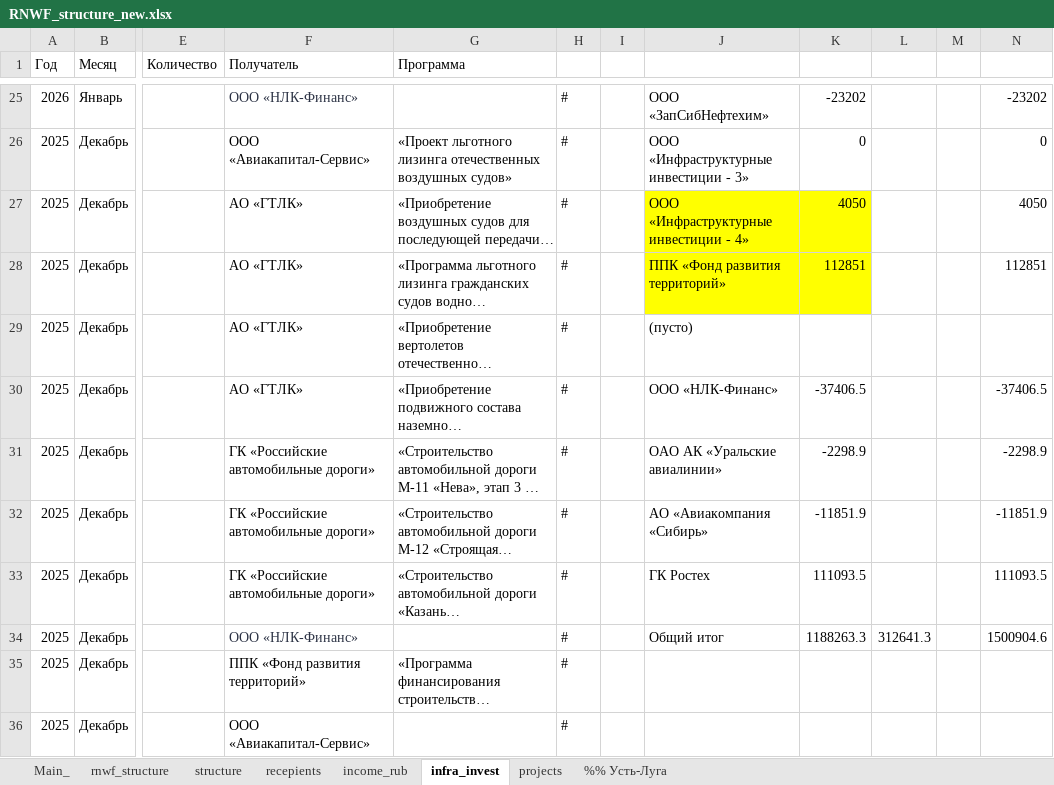
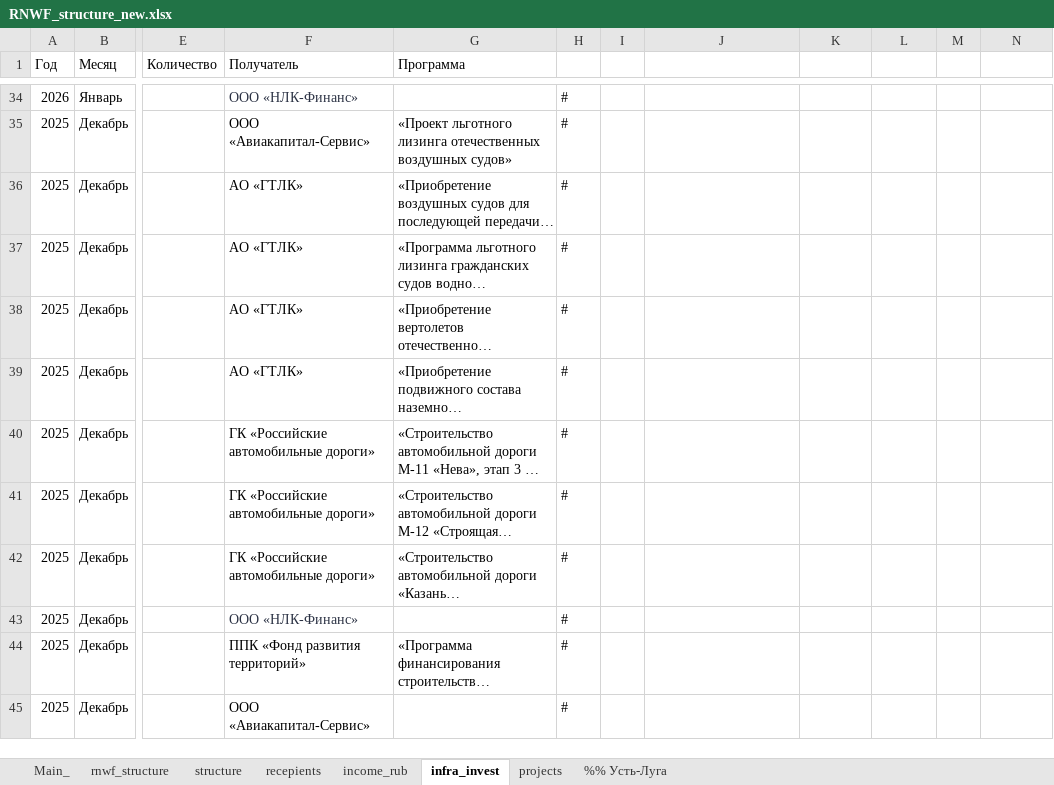
Before and after one commit to winterForestStump/RNWF, an Excel workbook: RNWF_structure_new.xlsx, sheet infra_invest, drawn as a sheet; only a part is shown, gaps mark what is left out; long unchanged cells end in …; values as stored, in another font and other column widths than the file's, no borders; addresses are those after the commit; the diff covers the shown part only; the diff names each change by its address in the sheet, - before the commit and + after, or states it on an @@ line.

```diff
--- a/RNWF_structure_new.xlsx (sheet infra_invest)
+++ b/RNWF_structure_new.xlsx (sheet infra_invest)
-J34: ООО «ЗапСибНефтехим»
+J34: (empty)
-K34: -23202
+K34: (empty)
-N34: -23202
+N34: (empty)
-J35: ООО «Инфраструктурные инвестиции - 3»
+J35: (empty)
-K35: 0
+K35: (empty)
-N35: 0
+N35: (empty)
-J36: ООО «Инфраструктурные инвестиции - 4»
+J36: (empty)
-J36:K37 fill: #FFFF00
+J36:K37 fill: none
-K36: 4050
+K36: (empty)
-N36: 4050
+N36: (empty)
-J37: ППК «Фонд развития территорий»
+J37: (empty)
-K37: 112851
+K37: (empty)
-N37: 112851
+N37: (empty)
-J38: (пусто)
+J38: (empty)
-J39: ООО «НЛК-Финанс»
+J39: (empty)
-K39: -37406.5
+K39: (empty)
-N39: -37406.5
+N39: (empty)
-J40: ОАО АК «Уральские авиалинии»
+J40: (empty)
-K40: -2298.9
+K40: (empty)
-N40: -2298.9
+N40: (empty)
-J41: АО «Авиакомпания «Сибирь»
+J41: (empty)
-K41: -11851.9
+K41: (empty)
-N41: -11851.9
+N41: (empty)
-J42: ГК Ростех
+J42: (empty)
-K42: 111093.5
+K42: (empty)
-N42: 111093.5
+N42: (empty)
-J43: Общий итог
+J43: (empty)
-K43: 1188263.3
+K43: (empty)
-L43: 312641.3
+L43: (empty)
-N43: 1500904.6
+N43: (empty)
```
Also changed, not shown: 9 added rows, 57 edited cells and cell formats elsewhere in this sheet, sheet Main_, sheet recepients, sheet income_rub, sheet structure, sheet rnwf_structure, formulas that keep their value, 24 other files.
